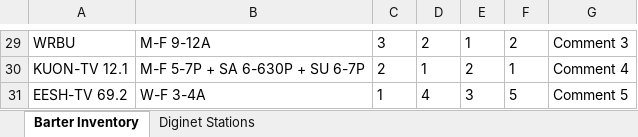
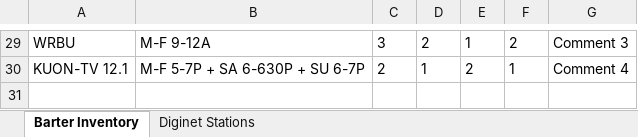
Before and after one commit to tonehanamant/Broadcast, an Excel workbook: Source/Tam/MaestroTests/SupportTests/Services.Broadcast.IntegrationTests/Files/ProprietaryDataFiles/DuplicateData_ForecastDB_SingleBook.xlsx, sheet Barter Inventory, drawn as a sheet; only a part is shown, gaps mark what is left out; values as stored, in another font and other column widths than the file's, no borders; conditional formats not drawn; the diff names each change by its address in the sheet, - before the commit and + after, or states it on an @@ line.

```diff
--- a/Source/Tam/MaestroTests/SupportTests/Services.Broadcast.IntegrationTests/Files/ProprietaryDataFiles/DuplicateData_ForecastDB_SingleBook.xlsx (sheet Barter Inventory)
+++ b/Source/Tam/MaestroTests/SupportTests/Services.Broadcast.IntegrationTests/Files/ProprietaryDataFiles/DuplicateData_ForecastDB_SingleBook.xlsx (sheet Barter Inventory)
-row 31: EESH-TV 69.2 | W-F 3-4A | 1 | 4 | 3 | 5 | Comment 5
```
Also changed, not shown: sheet Diginet Stations, Source/Tam/MaestroTests/SupportTests/Services.Broadcast.IntegrationTests/Files/ProprietaryDataFiles/Barter_ValidFormat.xlsx, Source/Tam/MaestroTests/SupportTests/Services.Broadcast.IntegrationTests/Files/ProprietaryDataFiles/Barter_ValidFormat_SingleBook_HH.xlsx, 36 other files.
